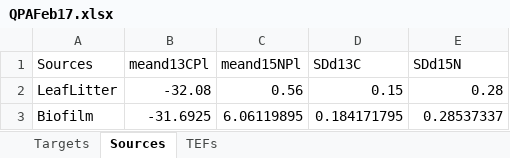
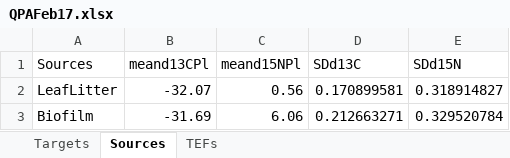
Before and after one commit to PEGutierrezF/Isotopes-Analysis, an Excel workbook: SIMMR QPA/QPAFeb17.xlsx, sheet Sources, drawn as a sheet; values as stored, in another font and other column widths than the file's, no borders; the diff names each change by its address in the sheet, - before the commit and + after, or states it on an @@ line.

```diff
--- a/SIMMR QPA/QPAFeb17.xlsx (sheet Sources)
+++ b/SIMMR QPA/QPAFeb17.xlsx (sheet Sources)
-B2 (meand13CPl): -32.08
+B2 (meand13CPl): -32.07
-D2 (SDd13C): 0.15
+D2 (SDd13C): 0.170899581
-E2 (SDd15N): 0.28
+E2 (SDd15N): 0.318914827
-B3 (meand13CPl): -31.6925
+B3 (meand13CPl): -31.69
-C3 (meand15NPl): 6.06119895
+C3 (meand15NPl): 6.06
-D3 (SDd13C): 0.184171795
+D3 (SDd13C): 0.212663271
-E3 (SDd15N): 0.28537337
+E3 (SDd15N): 0.329520784
```
Also changed, not shown: sheet Targets, SIMMR QPB/QPBFeb19.xlsx, 1 other file.
